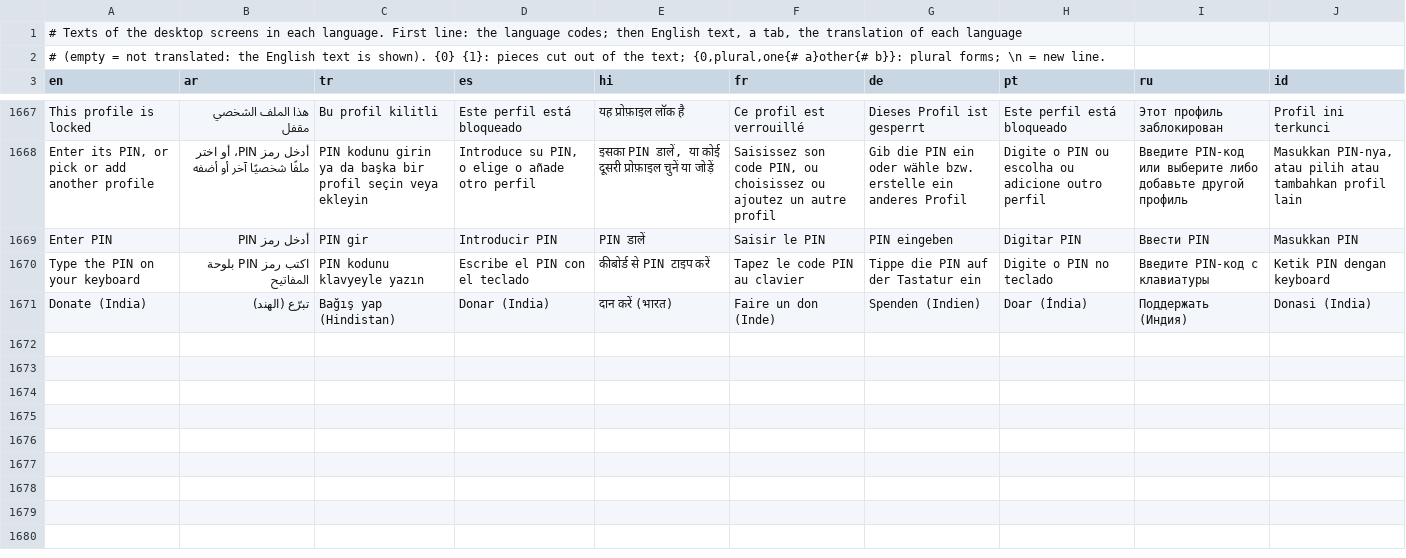
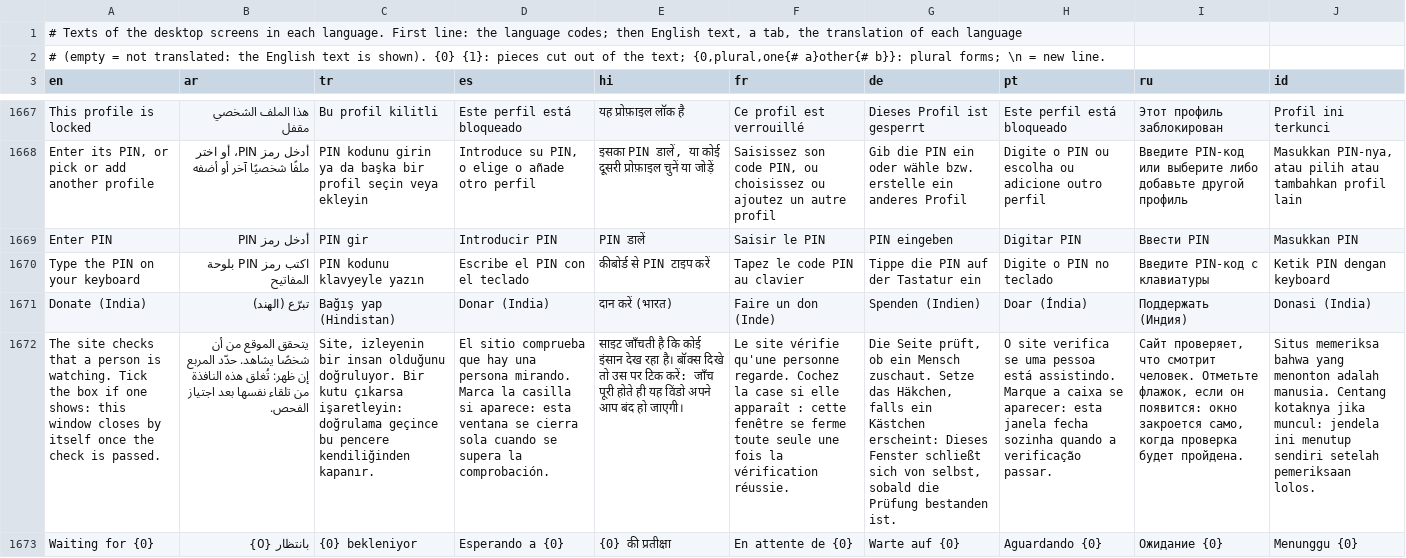
Before and after one commit to lelouchcodes11/cs3d, a TSV file: app/src/main/resources/i18n/strings.tsv, drawn as a sheet; only a part is shown, gaps mark what is left out; the diff covers the shown part only; the diff names each change by its address in the sheet, - before the commit and + after, or states it on an @@ line.

```diff
--- a/app/src/main/resources/i18n/strings.tsv
+++ b/app/src/main/resources/i18n/strings.tsv
+row 1672: The site checks that a person is watching. Tick the box if one shows: this window closes by itself once the check is passed. | يتحقق الموقع من أن شخصًا يشاهد. حدّد المربع إن ظهر: تُغلق هذه النافذة من تلقاء نفسها بعد اجتياز الفحص. | Site, izleyenin bir insan olduğunu doğruluyor. Bir kutu çıkarsa işaretleyin: doğrulama geçince bu pencere kendiliğinden kapanır. | El sitio comprueba que hay una persona mirando. Marca la casilla si aparece: esta ventana se cierra sola cuando se supera la comprobación. | साइट जाँचती है कि कोई इंसान देख रहा है। बॉक्स दिखे तो उस पर टिक करें: जाँच पूरी होते ही यह विंडो अपने आप बंद हो जाएगी। | Le site vérifie qu'une personne regarde. Cochez la case si elle apparaît : cette fenêtre se ferme toute seule une fois la vérification réussie. | Die Seite prüft, ob ein Mensch zuschaut. Setze das Häkchen, falls ein Kästchen erscheint: Dieses Fenster schließt sich von selbst, sobald die Prüfung bestanden ist. | O site verifica se uma pessoa está assistindo. Marque a caixa se aparecer: esta janela fecha sozinha quando a verificação passar. | Сайт проверяет, что смотрит человек. Отметьте флажок, если он появится: окно закроется само, когда проверка будет пройдена. | Situs memeriksa bahwa yang menonton adalah manusia. Centang kotaknya jika muncul: jendela ini menutup sendiri setelah pemeriksaan lolos.
+row 1673: Waiting for {0} | بانتظار {0} | {0} bekleniyor | Esperando a {0} | {0} की प्रतीक्षा | En attente de {0} | Warte auf {0} | Aguardando {0} | Ожидание {0} | Menunggu {0}
```
Also changed, not shown: 1 added row elsewhere in this file, 13 other files.
